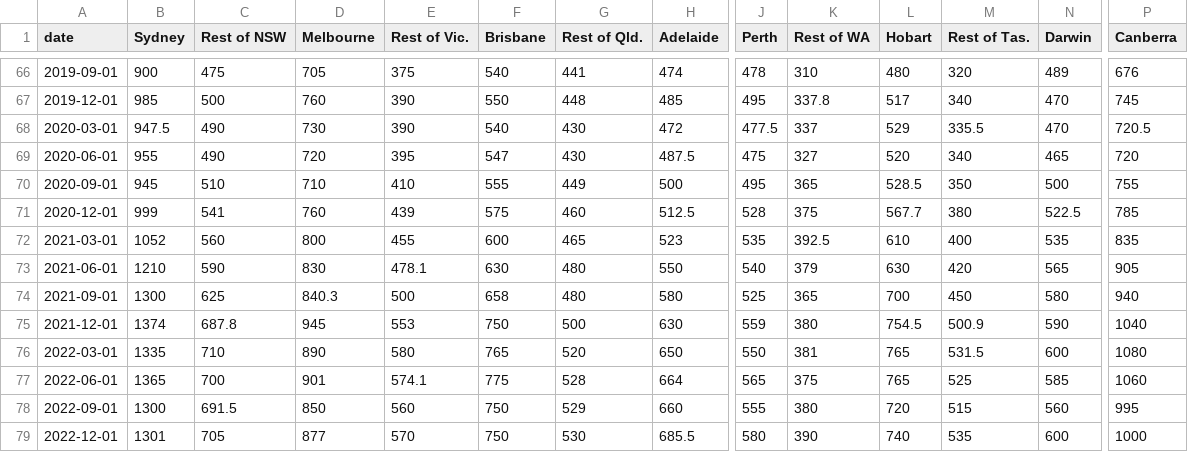
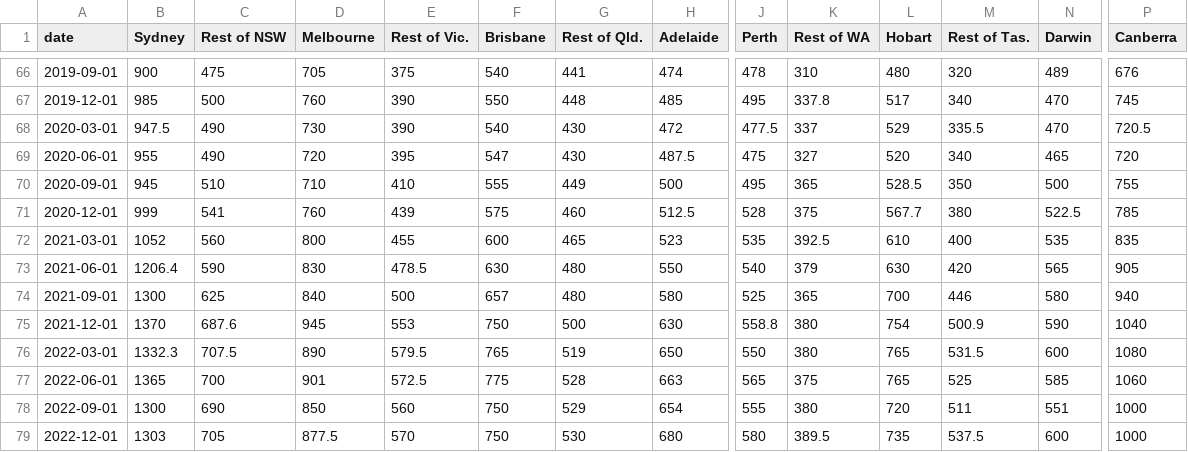
Before and after one commit to AlexBuckland01/housing_economic_update, a CSV file: transfers.csv, drawn as a sheet; only a part is shown, gaps mark what is left out; the diff covers the shown part only; the diff names each change by its address in the sheet, - before the commit and + after, or states it on an @@ line.

Commit message:
updated data, added guide to updating.

```diff
--- a/transfers.csv
+++ b/transfers.csv
-B73 (Sydney): 1210
+B73 (Sydney): 1206.4
-E73 (Rest of Vic.): 478.1
+E73 (Rest of Vic.): 478.5
-D74 (Melbourne): 840.3
+D74 (Melbourne): 840
-F74 (Brisbane): 658
+F74 (Brisbane): 657
-M74 (Rest of Tas.): 450
+M74 (Rest of Tas.): 446
-B75 (Sydney): 1374
+B75 (Sydney): 1370
-C75 (Rest of NSW): 687.8
+C75 (Rest of NSW): 687.6
-J75 (Perth): 559
+J75 (Perth): 558.8
-L75 (Hobart): 754.5
+L75 (Hobart): 754
-B76 (Sydney): 1335
+B76 (Sydney): 1332.3
-C76 (Rest of NSW): 710
+C76 (Rest of NSW): 707.5
-E76 (Rest of Vic.): 580
+E76 (Rest of Vic.): 579.5
-G76 (Rest of Qld.): 520
+G76 (Rest of Qld.): 519
-K76 (Rest of WA): 381
+K76 (Rest of WA): 380
-E77 (Rest of Vic.): 574.1
+E77 (Rest of Vic.): 572.5
-H77 (Adelaide): 664
+H77 (Adelaide): 663
-C78 (Rest of NSW): 691.5
+C78 (Rest of NSW): 690
-H78 (Adelaide): 660
+H78 (Adelaide): 654
-M78 (Rest of Tas.): 515
+M78 (Rest of Tas.): 511
-N78 (Darwin): 560
+N78 (Darwin): 551
-P78 (Canberra): 995
+P78 (Canberra): 1000
-B79 (Sydney): 1301
+B79 (Sydney): 1303
-D79 (Melbourne): 877
+D79 (Melbourne): 877.5
-H79 (Adelaide): 685.5
+H79 (Adelaide): 680
-K79 (Rest of WA): 390
+K79 (Rest of WA): 389.5
-L79 (Hobart): 740
+L79 (Hobart): 735
-M79 (Rest of Tas.): 535
+M79 (Rest of Tas.): 537.5
```
Also changed, not shown: 1 added row and 22 edited cells elsewhere in this file, building.csv, rates.csv, 2 other files.
